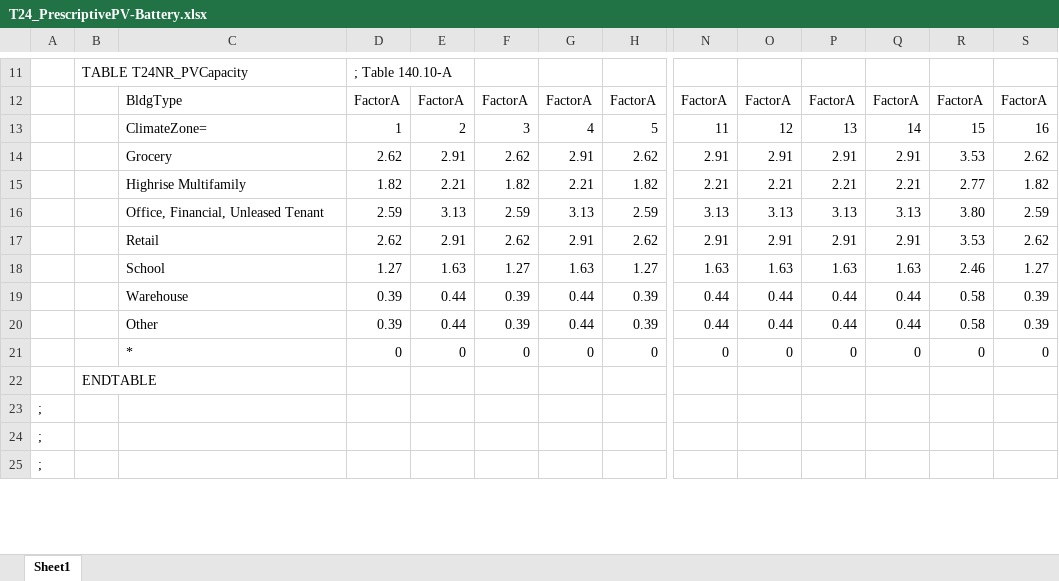
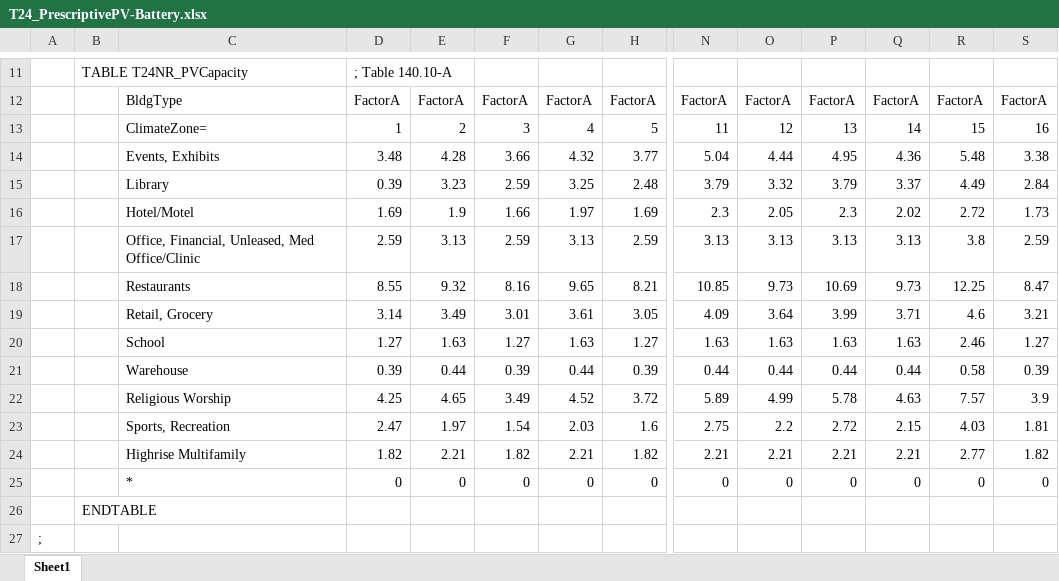
Before and after one commit to joesinger12misc/test-no-LFS, an Excel workbook: Documentation/T24N/T24_PrescriptivePV-Battery.xlsx, sheet Sheet1, drawn as a sheet; only a part is shown, gaps mark what is left out; the shorter side is filled out with more unchanged rows; values as stored, in another font and other column widths than the file's, no cell formats; removed rows and columns are numbered as before the commit, all else as after; rows hold the shown columns only; the diff covers the shown part only; the diff names each change by its address in the sheet, - before the commit and + after, or states it on an @@ line.

Commit message:
SVN (com) commit #8899 by scriswellwsf       prescriptive PV/Battery updates for 2025 code (tic #3619)

```diff
--- a/Documentation/T24N/T24_PrescriptivePV-Battery.xlsx (sheet Sheet1)
+++ b/Documentation/T24N/T24_PrescriptivePV-Battery.xlsx (sheet Sheet1)
-row 14:  |  | Grocery | 2.62 | 2.91 | 2.62 | 2.91 | 2.62 | 2.91 | 2.91 | 2.91 | 2.91 | 3.53 | 2.62
+row 14:  |  | Events, Exhibits | 3.48 | 4.28 | 3.66 | 4.32 | 3.77 | 5.04 | 4.44 | 4.95 | 4.36 | 5.48 | 3.38
+row 15:  |  | Library | 0.39 | 3.23 | 2.59 | 3.25 | 2.48 | 3.79 | 3.32 | 3.79 | 3.37 | 4.49 | 2.84
+row 16:  |  | Hotel/Motel | 1.69 | 1.9 | 1.66 | 1.97 | 1.69 | 2.3 | 2.05 | 2.3 | 2.02 | 2.72 | 1.73
-C17: Office, Financial, Unleased Tenant
+C17: Office, Financial, Unleased, Med Office/Clinic
-R17: 3.80
+R17: 3.8
-row 17:  |  | Retail | 2.62 | 2.91 | 2.62 | 2.91 | 2.62 | 2.91 | 2.91 | 2.91 | 2.91 | 3.53 | 2.62
+row 18:  |  | Restaurants | 8.55 | 9.32 | 8.16 | 9.65 | 8.21 | 10.85 | 9.73 | 10.69 | 9.73 | 12.25 | 8.47
+row 19:  |  | Retail, Grocery | 3.14 | 3.49 | 3.01 | 3.61 | 3.05 | 4.09 | 3.64 | 3.99 | 3.71 | 4.6 | 3.21
-row 20:  |  | Other | 0.39 | 0.44 | 0.39 | 0.44 | 0.39 | 0.44 | 0.44 | 0.44 | 0.44 | 0.58 | 0.39
+row 22:  |  | Religious Worship | 4.25 | 4.65 | 3.49 | 4.52 | 3.72 | 5.89 | 4.99 | 5.78 | 4.63 | 7.57 | 3.9
+row 23:  |  | Sports, Recreation | 2.47 | 1.97 | 1.54 | 2.03 | 1.6 | 2.75 | 2.2 | 2.72 | 2.15 | 4.03 | 1.81
@@ row 15 moved to row 24: Highrise Multifamily @@
```
Also changed, not shown: 14 added rows, 9 removed rows and 4 edited cells elsewhere in this sheet, cell formats, formulas that keep their value, Documentation/T24N/Appendix_5.4A_SpaceUseData-T24N-2025.xlsx, 12 other files.
